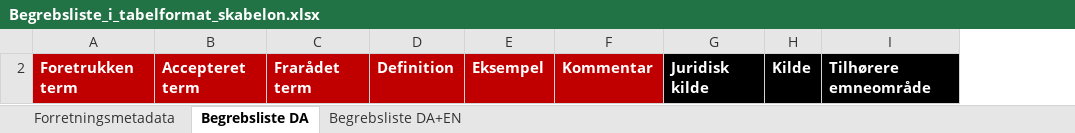
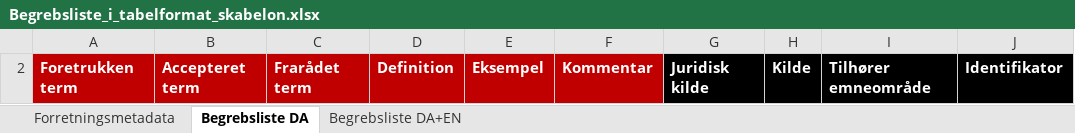
Before and after one commit to digst/model-rules-tool-support, an Excel workbook: concept-list-template/Begrebsliste_i_tabelformat_skabelon.xlsx, sheet Begrebsliste DA, drawn as a sheet; values as stored, in another font and other column widths than the file's, no borders; removed rows and columns are numbered as before the commit, all else as after; the diff names each change by its address in the sheet, - before the commit and + after, or states it on an @@ line.

Commit message:
Namespace og identifikator vist
Namespace ikke skjult længere & begrebsidentifikator tilføjet

```diff
--- a/concept-list-template/Begrebsliste_i_tabelformat_skabelon.xlsx (sheet Begrebsliste DA)
+++ b/concept-list-template/Begrebsliste_i_tabelformat_skabelon.xlsx (sheet Begrebsliste DA)
-column I, row 2: Tilhørere emneområde
+column I, row 2: Tilhører emneområde
+column J, row 2: Identifikator
```
Also changed, not shown: sheet Begrebsliste DA+EN, sheet Forretningsmetadata, hidden cells, charts or pictures.
